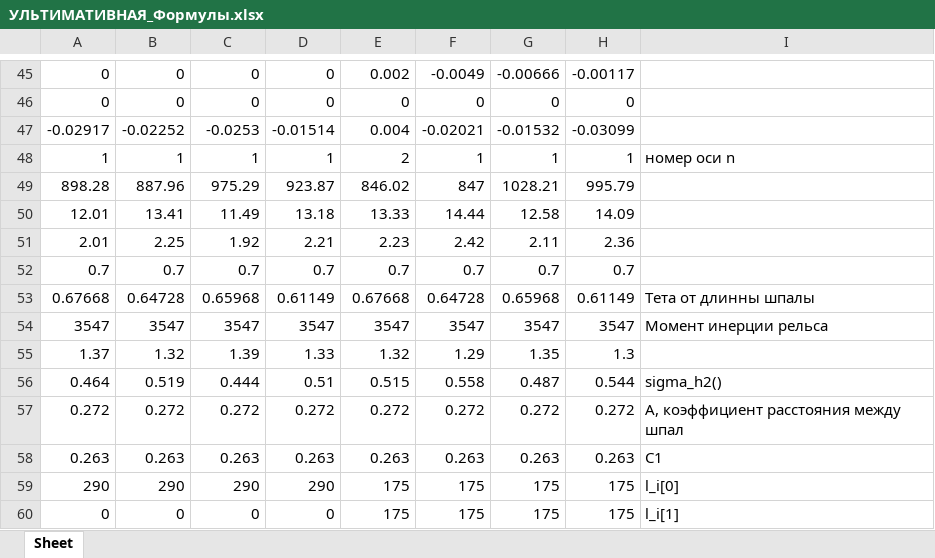
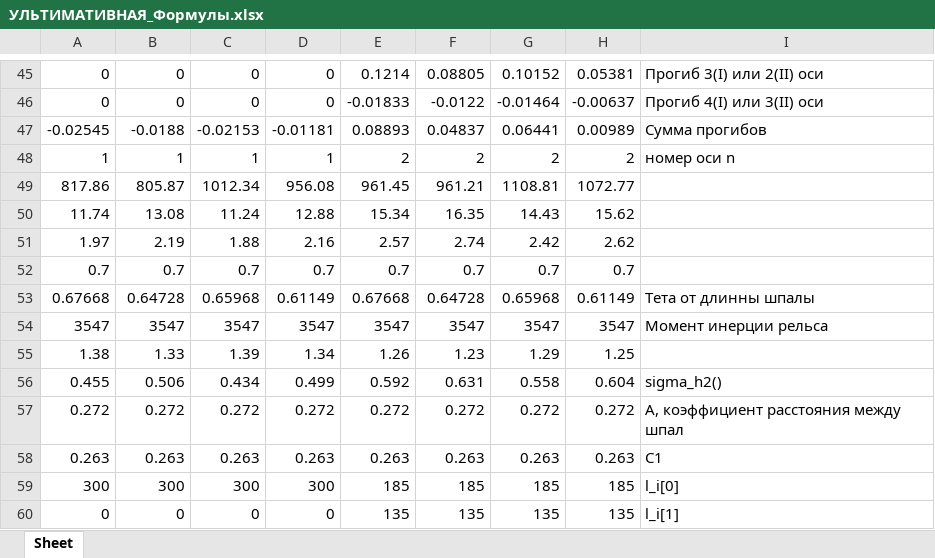
Before and after one commit to Nikitkaar/kursach-vsp, an Excel workbook: УЛЬТИМАТИВНАЯ_Формулы.xlsx, sheet Sheet, drawn as a sheet; only a part is shown, gaps mark what is left out; values as stored, in another font and other column widths than the file's, no borders; removed rows and columns are numbered as before the commit, all else as after; the diff covers the shown part only; the diff names each change by its address in the sheet, - before the commit and + after, or states it on an @@ line.

```diff
--- a/УЛЬТИМАТИВНАЯ_Формулы.xlsx (sheet Sheet)
+++ b/УЛЬТИМАТИВНАЯ_Формулы.xlsx (sheet Sheet)
-E45: 0.002
+E45: 0.1214
-F45: -0.0049
+F45: 0.08805
-G45: -0.00666
+G45: 0.10152
-H45: -0.00117
+H45: 0.05381
-I45: (empty)
+I45: Прогиб 3(I) или 2(II) оси
-E46: 0
+E46: -0.01833
-F46: 0
+F46: -0.0122
-G46: 0
+G46: -0.01464
-H46: 0
+H46: -0.00637
-I46: (empty)
+I46: Прогиб 4(I) или 3(II) оси
-row 47: -0.02917 | -0.02252 | -0.0253 | -0.01514 | 0.004 | -0.02021 | -0.01532 | -0.03099
+row 47: -0.02545 | -0.0188 | -0.02153 | -0.01181 | 0.08893 | 0.04837 | 0.06441 | 0.00989 | Cумма прогибов
-F48: 1
+F48: 2
-G48: 1
+G48: 2
-H48: 1
+H48: 2
-row 49: 898.28 | 887.96 | 975.29 | 923.87 | 846.02 | 847 | 1028.21 | 995.79
-row 50: 12.01 | 13.41 | 11.49 | 13.18 | 13.33 | 14.44 | 12.58 | 14.09
-row 51: 2.01 | 2.25 | 1.92 | 2.21 | 2.23 | 2.42 | 2.11 | 2.36
+row 49: 817.86 | 805.87 | 1012.34 | 956.08 | 961.45 | 961.21 | 1108.81 | 1072.77
+row 50: 11.74 | 13.08 | 11.24 | 12.88 | 15.34 | 16.35 | 14.43 | 15.62
+row 51: 1.97 | 2.19 | 1.88 | 2.16 | 2.57 | 2.74 | 2.42 | 2.62
-row 55: 1.37 | 1.32 | 1.39 | 1.33 | 1.32 | 1.29 | 1.35 | 1.3
-row 56: 0.464 | 0.519 | 0.444 | 0.51 | 0.515 | 0.558 | 0.487 | 0.544 | sigma_h2()
+row 55: 1.38 | 1.33 | 1.39 | 1.34 | 1.26 | 1.23 | 1.29 | 1.25
+row 56: 0.455 | 0.506 | 0.434 | 0.499 | 0.592 | 0.631 | 0.558 | 0.604 | sigma_h2()
-row 59: 290 | 290 | 290 | 290 | 175 | 175 | 175 | 175 | l_i[0]
+row 59: 300 | 300 | 300 | 300 | 185 | 185 | 185 | 185 | l_i[0]
-E60: 175
+E60: 135
-F60: 175
+F60: 135
-G60: 175
+G60: 135
-H60: 175
+H60: 135
```
Also changed, not shown: 68 added rows, 68 removed rows and 43 edited cells elsewhere in this sheet, 7 other files.
